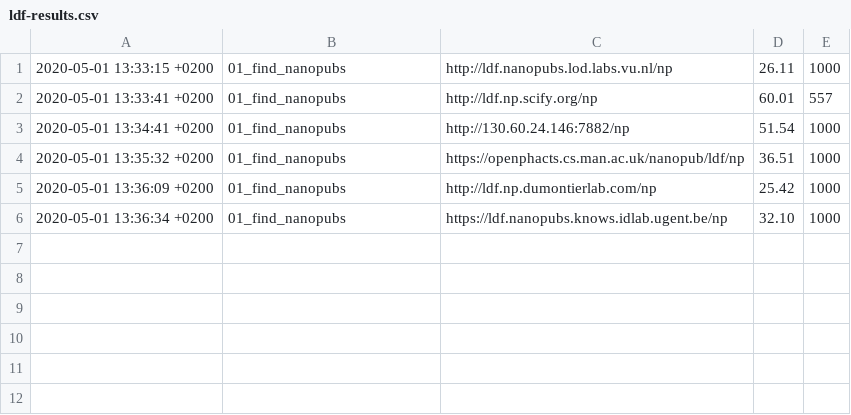
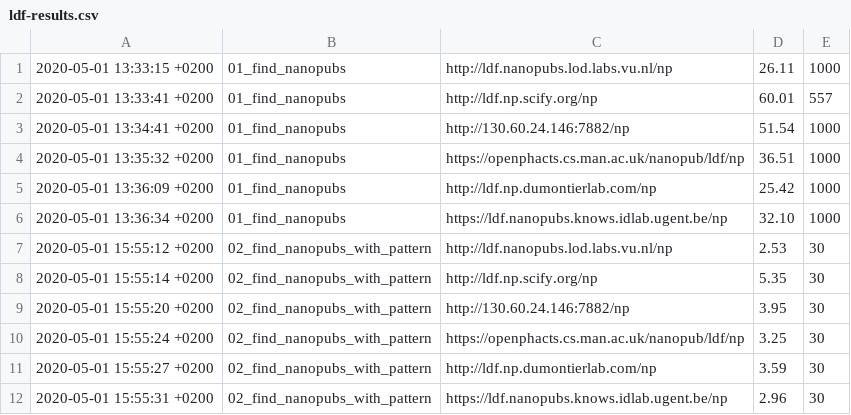
Before and after one commit to peta-pico/nanopub-services-eval, a CSV file: output/ldf-results.csv, drawn as a sheet.

```diff
--- a/output/ldf-results.csv
+++ b/output/ldf-results.csv
@@ -6 +6,7 @@
 2020-05-01 13:36:34 +0200,01_find_nanopubs,https://ldf.nanopubs.knows.idlab.ugent.be/np,32.10,1000
+2020-05-01 15:55:12 +0200,02_find_nanopubs_with_pattern,http://ldf.nanopubs.lod.labs.vu.nl/np,2.53,30
+2020-05-01 15:55:14 +0200,02_find_nanopubs_with_pattern,http://ldf.np.scify.org/np,5.35,30
+2020-05-01 15:55:20 +0200,02_find_nanopubs_with_pattern,http://130.60.24.146:7882/np,3.95,30
+2020-05-01 15:55:24 +0200,02_find_nanopubs_with_pattern,https://openphacts.cs.man.ac.uk/nanopub/ldf/np,3.25,30
+2020-05-01 15:55:27 +0200,02_find_nanopubs_with_pattern,http://ldf.np.dumontierlab.com/np,3.59,30
+2020-05-01 15:55:31 +0200,02_find_nanopubs_with_pattern,https://ldf.nanopubs.knows.idlab.ugent.be/np,2.96,30
```
Also changed, not shown: output/grlc-results.csv, 3 other files.
